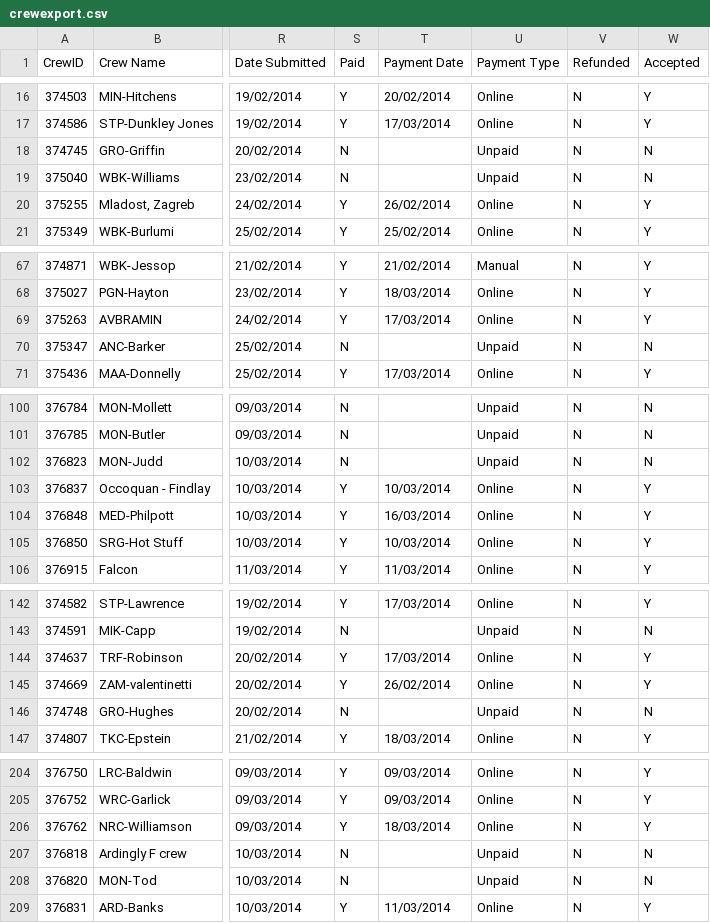
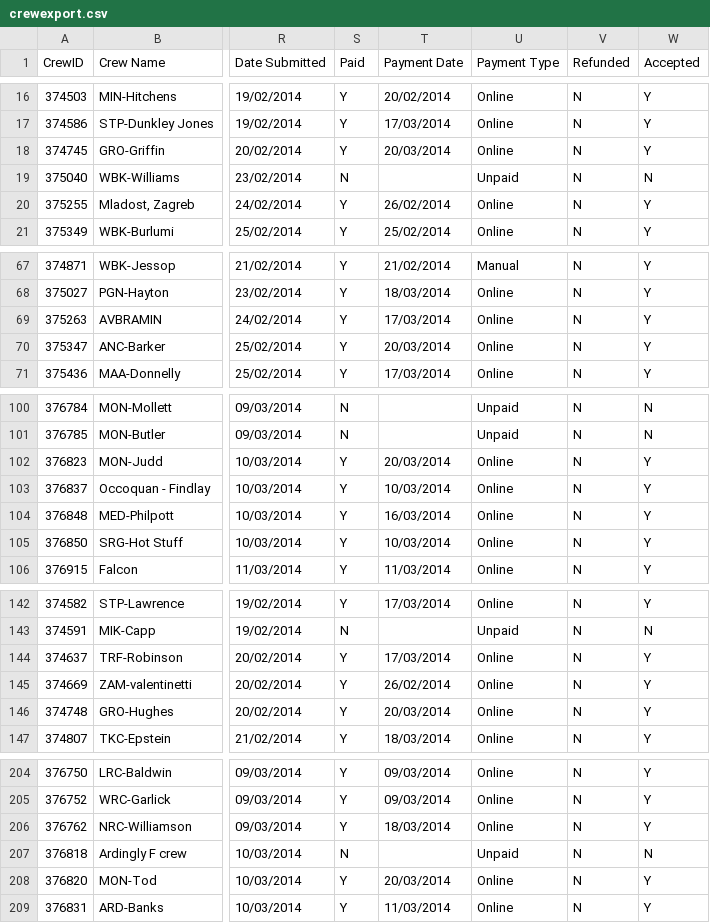
Before and after one commit to unsliced/head-race-management, a CSV file: Head/Console/Resources/crewexport.csv, drawn as a sheet; only a part is shown, gaps mark what is left out; the diff covers the shown part only; the diff names each change by its address in the sheet, - before the commit and + after, or states it on an @@ line.

```diff
--- a/Head/Console/Resources/crewexport.csv
+++ b/Head/Console/Resources/crewexport.csv
-S18 (Paid): N
+S18 (Paid): Y
-T18 (Payment Date): (empty)
+T18 (Payment Date): 20/03/2014
-U18 (Payment Type): Unpaid
+U18 (Payment Type): Online
-W18 (Accepted): N
+W18 (Accepted): Y
-S70 (Paid): N
+S70 (Paid): Y
-T70 (Payment Date): (empty)
+T70 (Payment Date): 20/03/2014
-U70 (Payment Type): Unpaid
+U70 (Payment Type): Online
-W70 (Accepted): N
+W70 (Accepted): Y
-S102 (Paid): N
+S102 (Paid): Y
-T102 (Payment Date): (empty)
+T102 (Payment Date): 20/03/2014
-U102 (Payment Type): Unpaid
+U102 (Payment Type): Online
-W102 (Accepted): N
+W102 (Accepted): Y
-S146 (Paid): N
+S146 (Paid): Y
-T146 (Payment Date): (empty)
+T146 (Payment Date): 20/03/2014
-U146 (Payment Type): Unpaid
+U146 (Payment Type): Online
-W146 (Accepted): N
+W146 (Accepted): Y
-S208 (Paid): N
+S208 (Paid): Y
-T208 (Payment Date): (empty)
+T208 (Payment Date): 20/03/2014
-U208 (Payment Type): Unpaid
+U208 (Payment Type): Online
-W208 (Accepted): N
+W208 (Accepted): Y
```
Also changed, not shown: 6 edited cells elsewhere in this file, Head/Console/Resources/competitorexport.csv, 12 other files.
